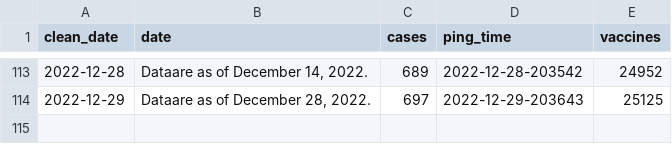
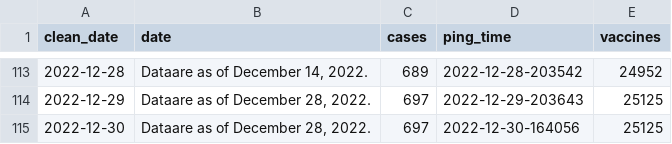
Before and after one commit to wf-id/nc-mpx, a CSV file: data/mpx.csv, drawn as a sheet; only a part is shown, gaps mark what is left out.

```diff
--- a/data/mpx.csv
+++ b/data/mpx.csv
@@ -114 +114,2 @@ clean_date,date,cases,ping_time,vaccines
 2022-12-29,"Dataare as of December 28, 2022.",697,2022-12-29-203643,25125
+2022-12-30,"Dataare as of December 28, 2022.",697,2022-12-30-164056,25125
```
Also changed, not shown: 5 other files.
